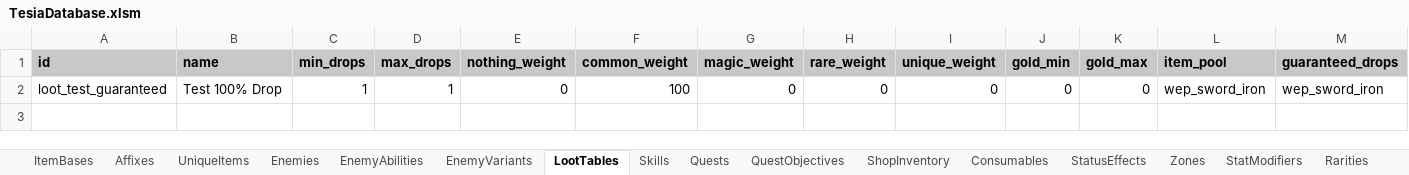
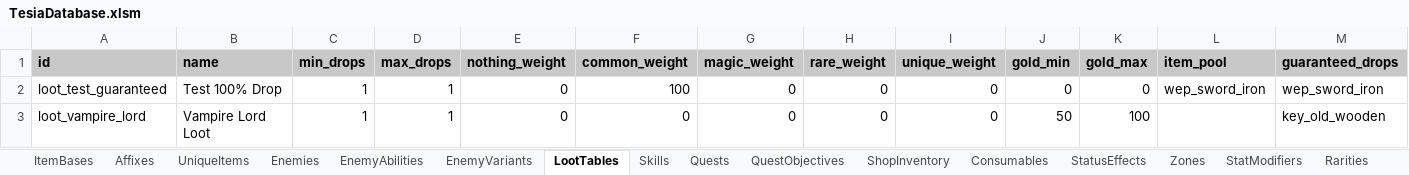
Before and after one commit to MatousHruska/MobileTestia, an Excel workbook: databases/TesiaDatabase.xlsm, sheet LootTables, drawn as a sheet; values as stored, in another font and other column widths than the file's, no borders; the diff names each change by its address in the sheet, - before the commit and + after, or states it on an @@ line.

```diff
--- a/databases/TesiaDatabase.xlsm (sheet LootTables)
+++ b/databases/TesiaDatabase.xlsm (sheet LootTables)
+row 3: loot_vampire_lord | Vampire Lord Loot | 1 | 1 | 0 | 0 | 0 | 0 | 0 | 50 | 100 |  | key_old_wooden
```
Also changed, not shown: sheet Enemies, sheet Zones, 7 other files.
